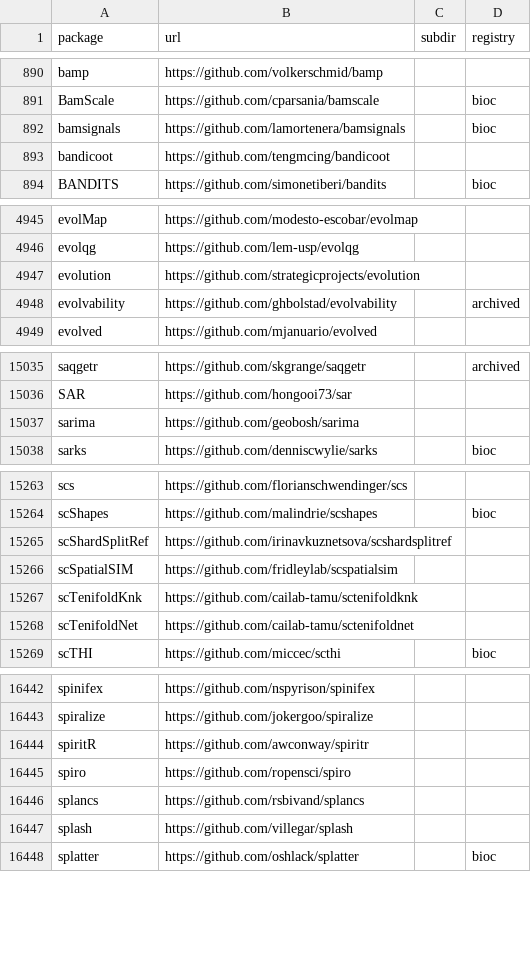
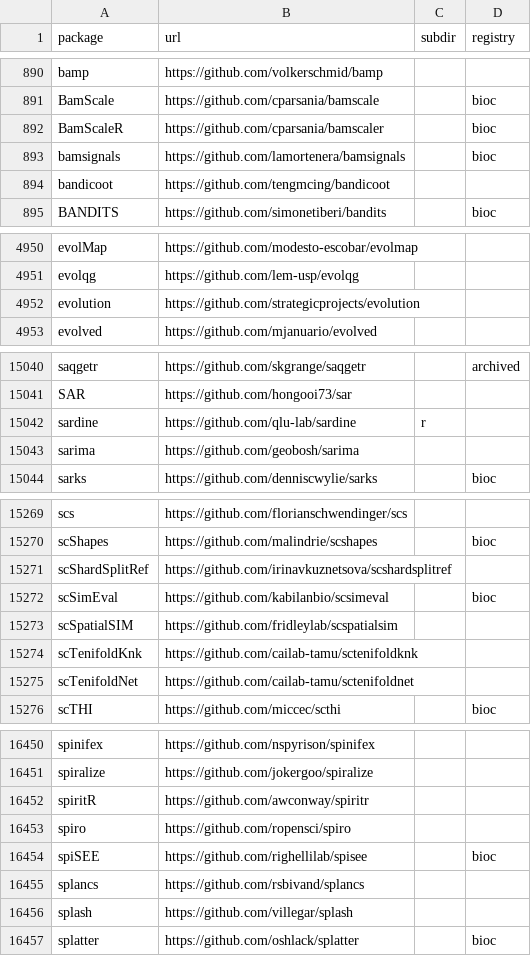
Before and after one commit to r-universe-org/cran-to-git, a CSV file: crantogit.csv, drawn as a sheet; only a part is shown, gaps mark what is left out; the diff covers the shown part only.

```diff
--- a/crantogit.csv
+++ b/crantogit.csv
@@ -891,2 +891,3 @@ bamp,https://github.com/volkerschmid/bamp,,
 BamScale,https://github.com/cparsania/bamscale,,bioc
+BamScaleR,https://github.com/cparsania/bamscaler,,bioc
 bamsignals,https://github.com/lamortenera/bamsignals,,bioc
@@ -4947,3 +4952,2 @@ evolqg,https://github.com/lem-usp/evolqg,,
 evolution,https://github.com/strategicprojects/evolution,,
-evolvability,https://github.com/ghbolstad/evolvability,,archived
 evolved,https://github.com/mjanuario/evolved,,
@@ -15036,2 +15041,3 @@ saqgetr,https://github.com/skgrange/saqgetr,,archived
 SAR,https://github.com/hongooi73/sar,,
+sardine,https://github.com/qlu-lab/sardine,r,
 sarima,https://github.com/geobosh/sarima,,
@@ -15265,2 +15271,3 @@ scShapes,https://github.com/malindrie/scshapes,,bioc
 scShardSplitRef,https://github.com/irinavkuznetsova/scshardsplitref,,
+scSimEval,https://github.com/kabilanbio/scsimeval,,bioc
 scSpatialSIM,https://github.com/fridleylab/scspatialsim,,
@@ -16445,2 +16453,3 @@ spiritR,https://github.com/awconway/spiritr,,
 spiro,https://github.com/ropensci/spiro,,
+spiSEE,https://github.com/righellilab/spisee,,bioc
 splancs,https://github.com/rsbivand/splancs,,
```
Also changed, not shown: 8 added rows elsewhere in this file, universes.csv, 17 other files.
